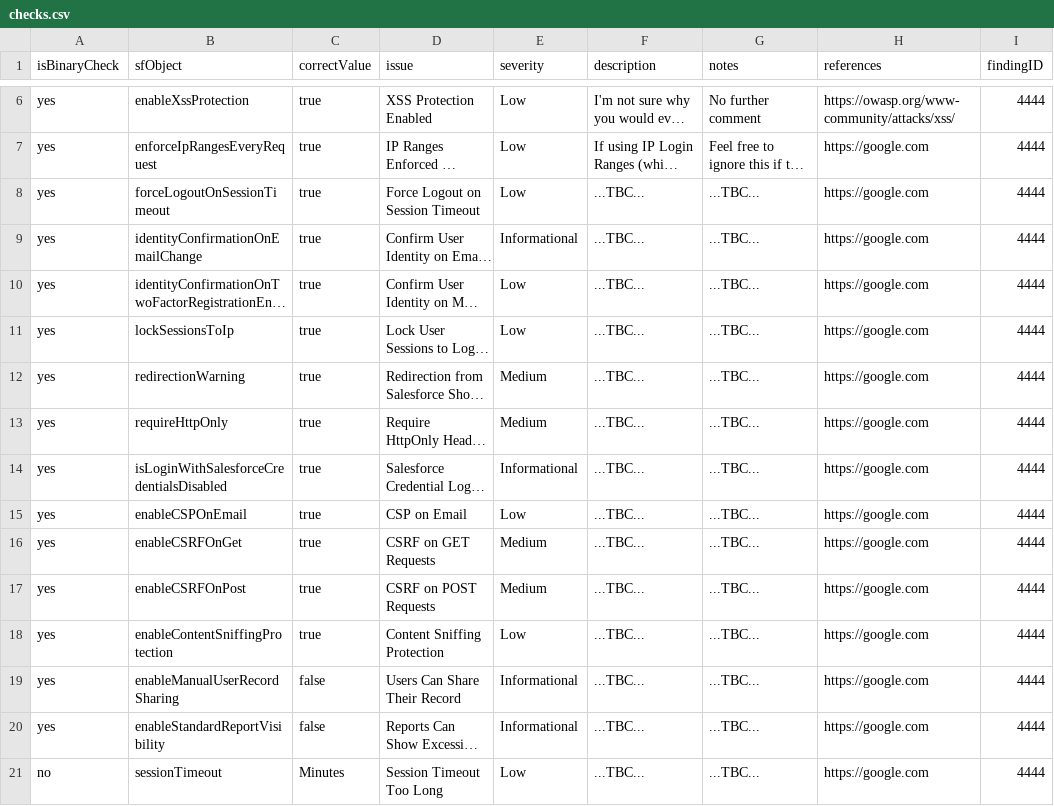
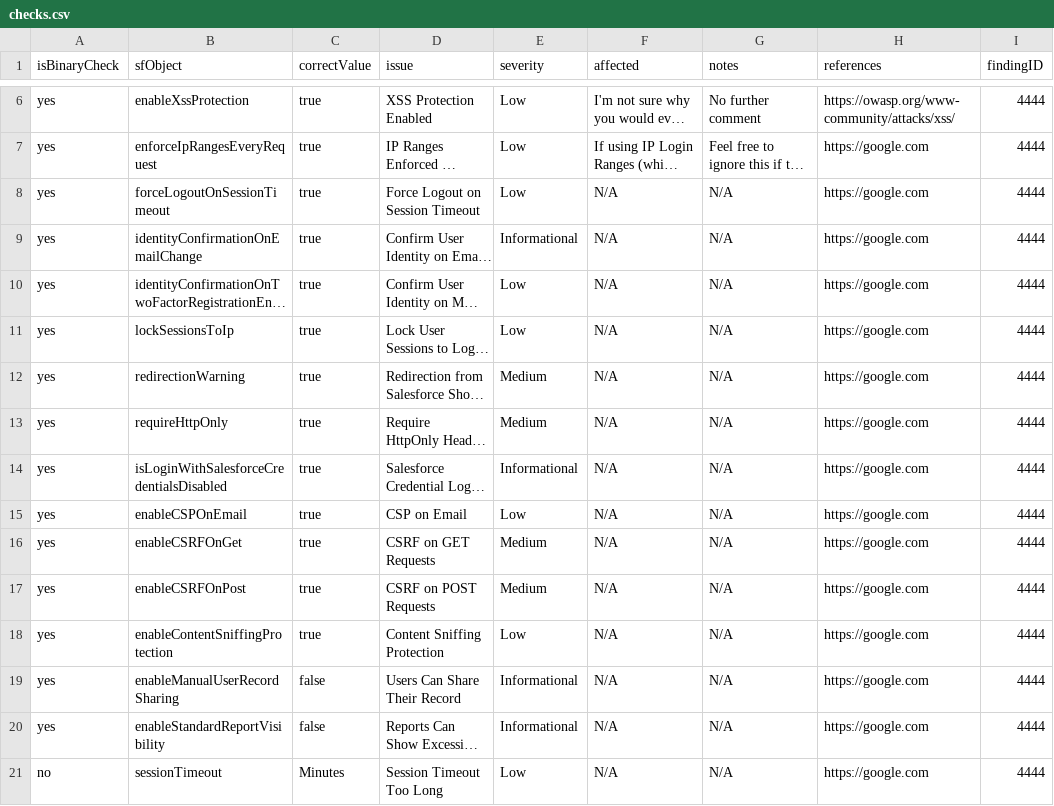
Before and after one commit to theomahaproject/theomahaproject.github.io, a CSV file: dont_look/pls/checks.csv, drawn as a sheet; only a part is shown, gaps mark what is left out; long unchanged cells end in …; the diff covers the shown part only; the diff names each change by its address in the sheet, - before the commit and + after, or states it on an @@ line.

Commit message:
Update checks.csv
N/A update

```diff
--- a/dont_look/pls/checks.csv
+++ b/dont_look/pls/checks.csv
-F1: description
+F1: affected
-F8:F21 (affected): ...TBC...
+F8:F21 (affected): N/A
-G8:G21 (notes): ...TBC...
+G8:G21 (notes): N/A
```
Also changed, not shown: 54 edited cells elsewhere in this file.
